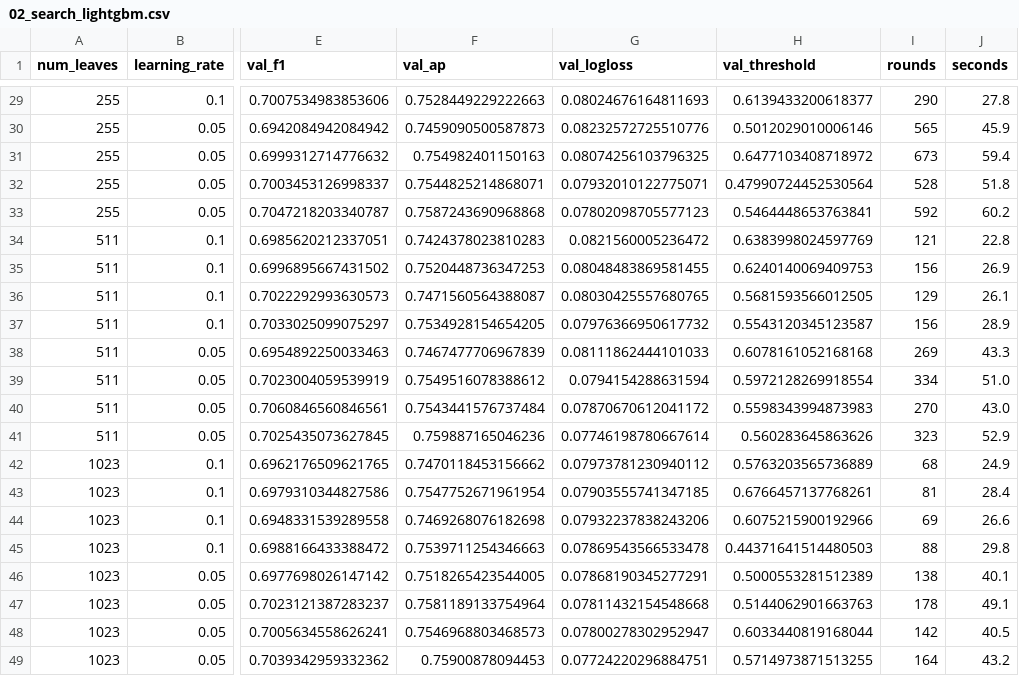
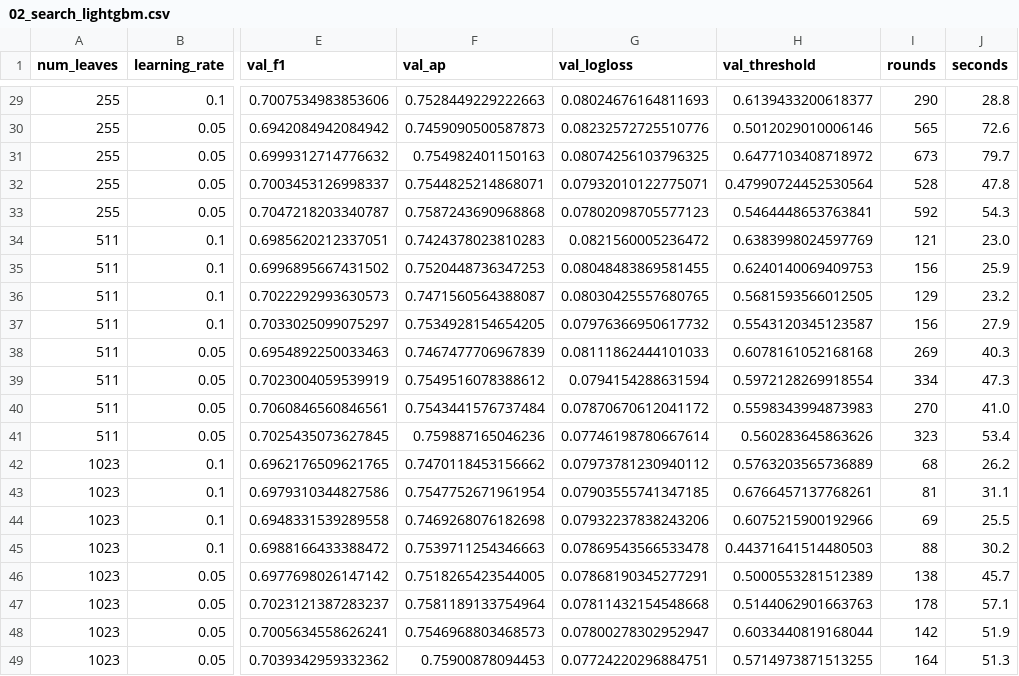
Before and after one commit to scottonchain/layerzero_xgboost, a CSV file: results/02_search_lightgbm.csv, drawn as a sheet; only a part is shown, gaps mark what is left out; the diff covers the shown part only; the diff names each change by its address in the sheet, - before the commit and + after, or states it on an @@ line.

```diff
--- a/results/02_search_lightgbm.csv
+++ b/results/02_search_lightgbm.csv
-J29 (seconds): 27.8
+J29 (seconds): 28.8
-J30 (seconds): 45.9
+J30 (seconds): 72.6
-J31 (seconds): 59.4
+J31 (seconds): 79.7
-J32 (seconds): 51.8
+J32 (seconds): 47.8
-J33 (seconds): 60.2
+J33 (seconds): 54.3
-J34 (seconds): 22.8
+J34 (seconds): 23.0
-J35 (seconds): 26.9
+J35 (seconds): 25.9
-J36 (seconds): 26.1
+J36 (seconds): 23.2
-J37 (seconds): 28.9
+J37 (seconds): 27.9
-J38 (seconds): 43.3
+J38 (seconds): 40.3
-J39 (seconds): 51.0
+J39 (seconds): 47.3
-J40 (seconds): 43.0
+J40 (seconds): 41.0
-J41 (seconds): 52.9
+J41 (seconds): 53.4
-J42 (seconds): 24.9
+J42 (seconds): 26.2
-J43 (seconds): 28.4
+J43 (seconds): 31.1
-J44 (seconds): 26.6
+J44 (seconds): 25.5
-J45 (seconds): 29.8
+J45 (seconds): 30.2
-J46 (seconds): 40.1
+J46 (seconds): 45.7
-J47 (seconds): 49.1
+J47 (seconds): 57.1
-J48 (seconds): 40.5
+J48 (seconds): 51.9
-J49 (seconds): 43.2
+J49 (seconds): 51.3
```
Also changed, not shown: 27 edited cells elsewhere in this file, results/02_search_xgboost.csv, 27 other files.
